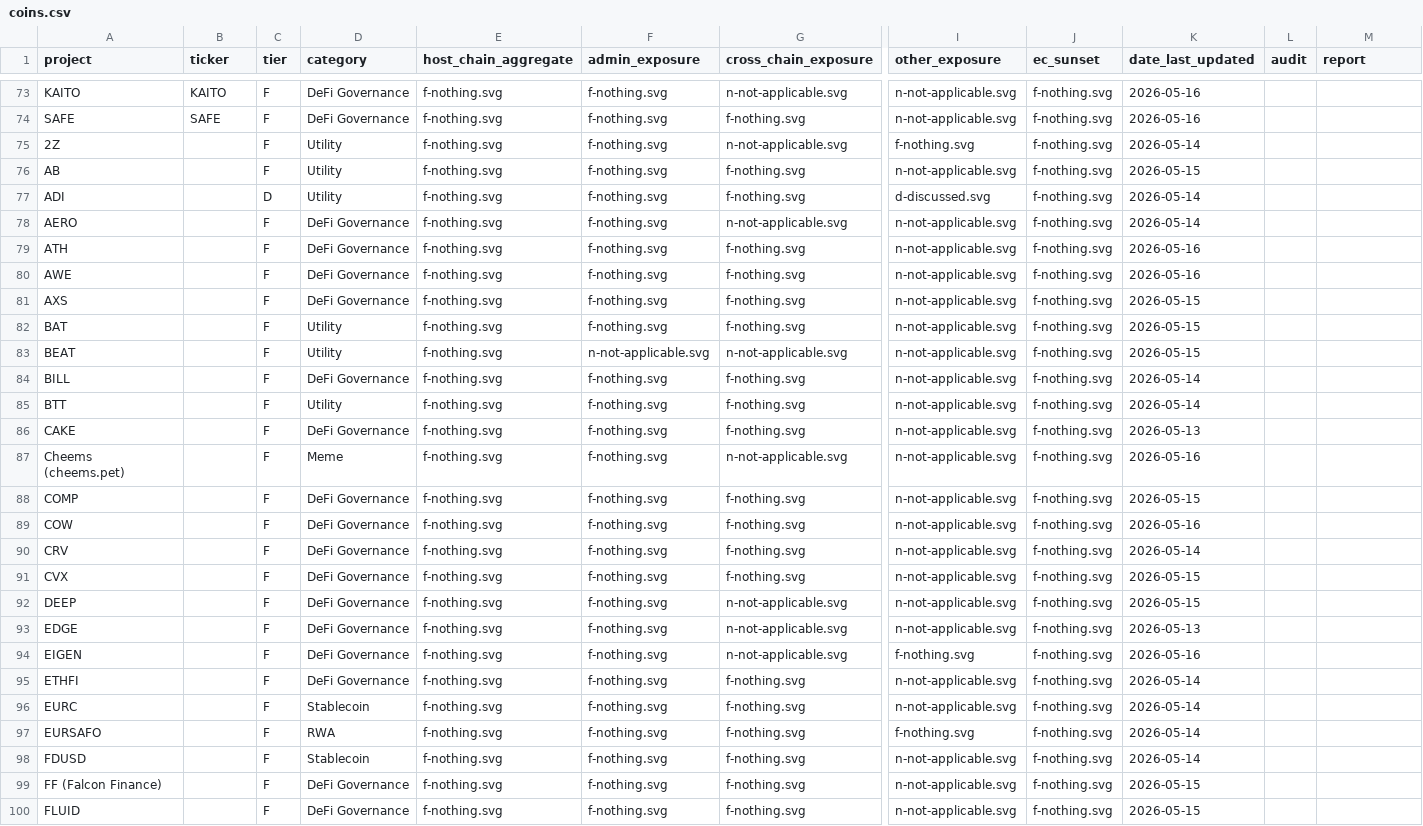
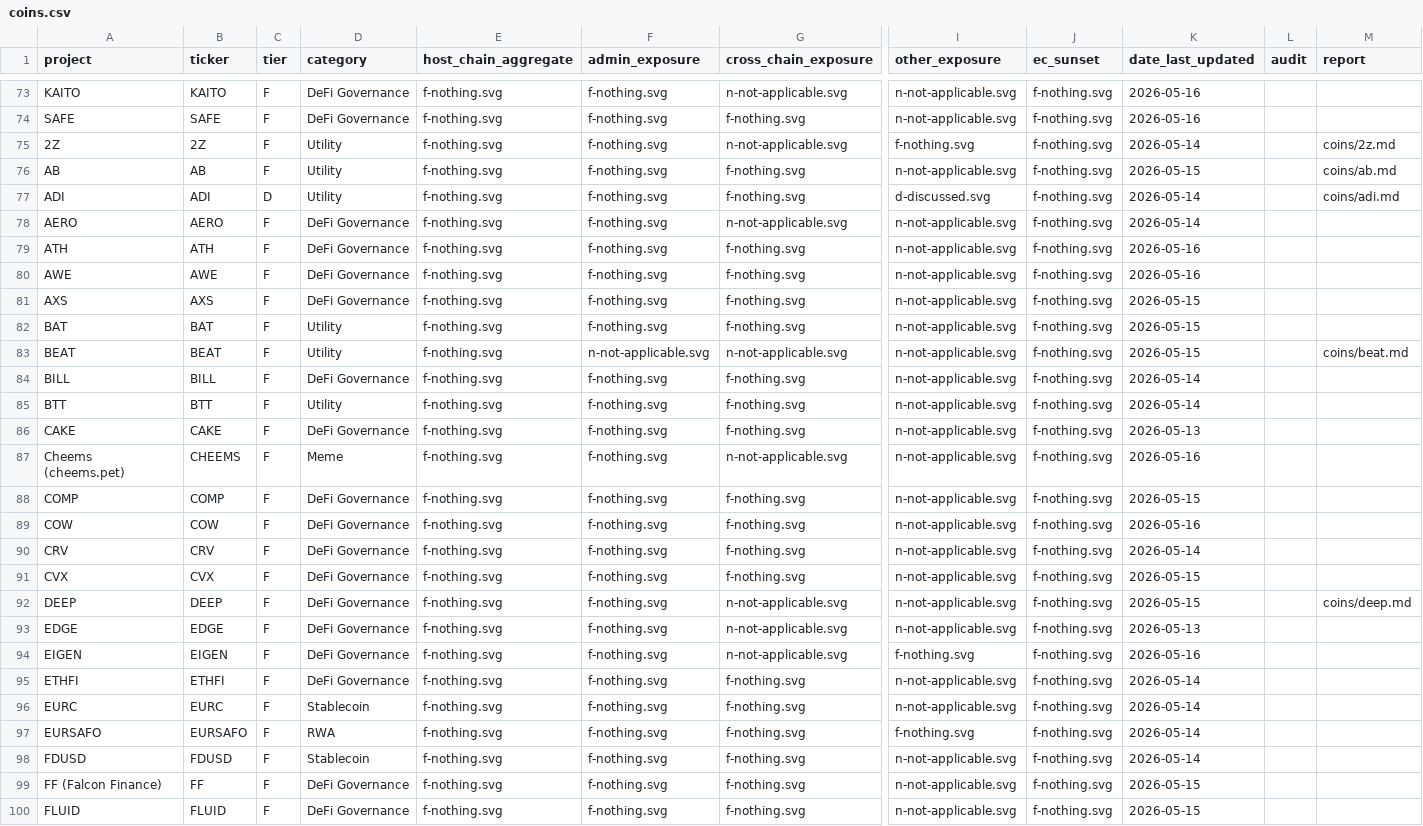
Before and after one commit to tectonic-labs/quantum-tracker-data, a CSV file: coins.csv, drawn as a sheet; only a part is shown, gaps mark what is left out; the diff covers the shown part only; the diff names each change by its address in the sheet, - before the commit and + after, or states it on an @@ line.

Commit message:
coins: publish 26 PQC readiness reports; backfill tickers
First batch of public coin/token PQC readiness reports.

- Add 26 coin/token PQC readiness reports under coins/.
- Set the report column in coins.csv for the 26 published coins.
- Backfill the ticker column for every coin row in coins.csv and
  coins_commentary.csv.

```diff
--- a/coins.csv
+++ b/coins.csv
-B75 (ticker): (empty)
+B75 (ticker): 2Z
-M75 (report): (empty)
+M75 (report): coins/2z.md
-B76 (ticker): (empty)
+B76 (ticker): AB
-M76 (report): (empty)
+M76 (report): coins/ab.md
-B77 (ticker): (empty)
+B77 (ticker): ADI
-M77 (report): (empty)
+M77 (report): coins/adi.md
-B78 (ticker): (empty)
+B78 (ticker): AERO
-B79 (ticker): (empty)
+B79 (ticker): ATH
-B80 (ticker): (empty)
+B80 (ticker): AWE
-B81 (ticker): (empty)
+B81 (ticker): AXS
-B82 (ticker): (empty)
+B82 (ticker): BAT
-B83 (ticker): (empty)
+B83 (ticker): BEAT
-M83 (report): (empty)
+M83 (report): coins/beat.md
-B84 (ticker): (empty)
+B84 (ticker): BILL
-B85 (ticker): (empty)
+B85 (ticker): BTT
-B86 (ticker): (empty)
+B86 (ticker): CAKE
-B87 (ticker): (empty)
+B87 (ticker): CHEEMS
-B88 (ticker): (empty)
+B88 (ticker): COMP
-B89 (ticker): (empty)
+B89 (ticker): COW
-B90 (ticker): (empty)
+B90 (ticker): CRV
-B91 (ticker): (empty)
+B91 (ticker): CVX
-B92 (ticker): (empty)
+B92 (ticker): DEEP
-M92 (report): (empty)
+M92 (report): coins/deep.md
-B93 (ticker): (empty)
+B93 (ticker): EDGE
-B94 (ticker): (empty)
+B94 (ticker): EIGEN
-B95 (ticker): (empty)
+B95 (ticker): ETHFI
-B96 (ticker): (empty)
+B96 (ticker): EURC
-B97 (ticker): (empty)
+B97 (ticker): EURSAFO
-B98 (ticker): (empty)
+B98 (ticker): FDUSD
-B99 (ticker): (empty)
+B99 (ticker): FF
-B100 (ticker): (empty)
+B100 (ticker): FLUID
```
Also changed, not shown: 68 edited cells elsewhere in this file, coins_commentary.csv, 26 other files.
